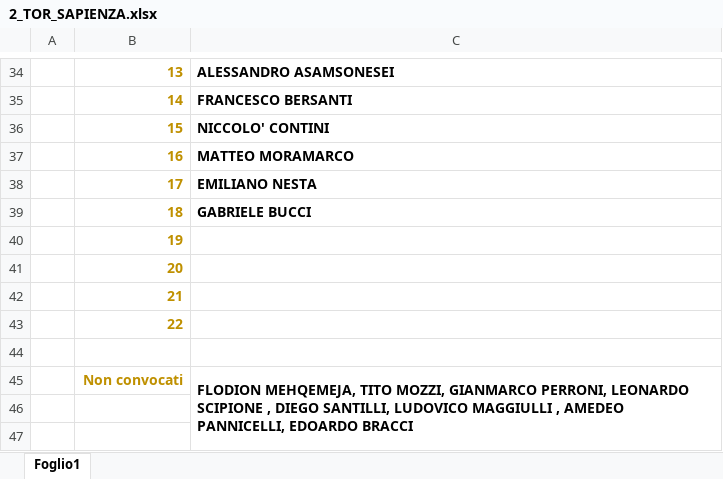
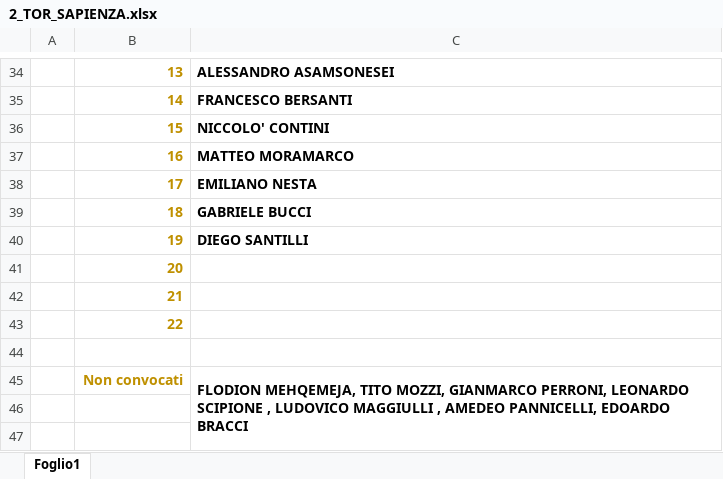
Before and after one commit to alesco1973/ASA_SGS, an Excel workbook: Convocazioni/U19/2_TOR_SAPIENZA.xlsx, sheet Foglio1, drawn as a sheet; only a part is shown, gaps mark what is left out; values as stored, in another font and other column widths than the file's, no borders; charts and pictures not drawn; the diff names each change by its address in the sheet, - before the commit and + after, or states it on an @@ line.

```diff
--- a/Convocazioni/U19/2_TOR_SAPIENZA.xlsx (sheet Foglio1)
+++ b/Convocazioni/U19/2_TOR_SAPIENZA.xlsx (sheet Foglio1)
-C40: (empty)
+C40: DIEGO SANTILLI
-C45: …SCIPIONE , DIEGO SANTILLI, LUDOVICO MAGGIULLI…
+C45: …SCIPIONE , LUDOVICO MAGGIULLI…
```
Also changed, not shown: 13 other files.
